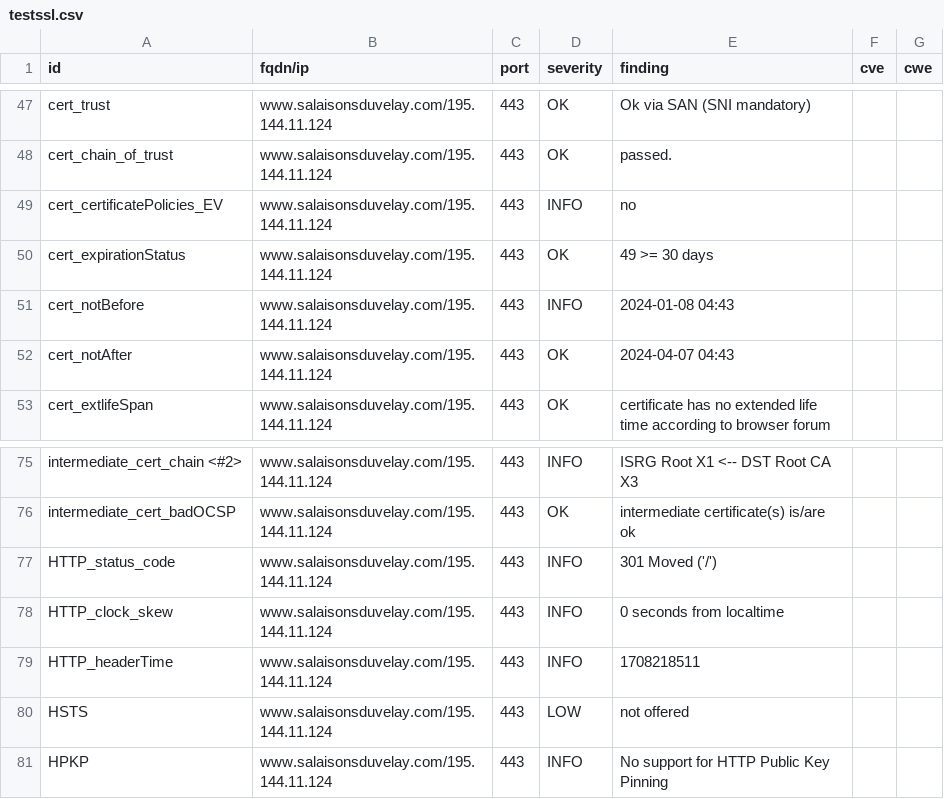
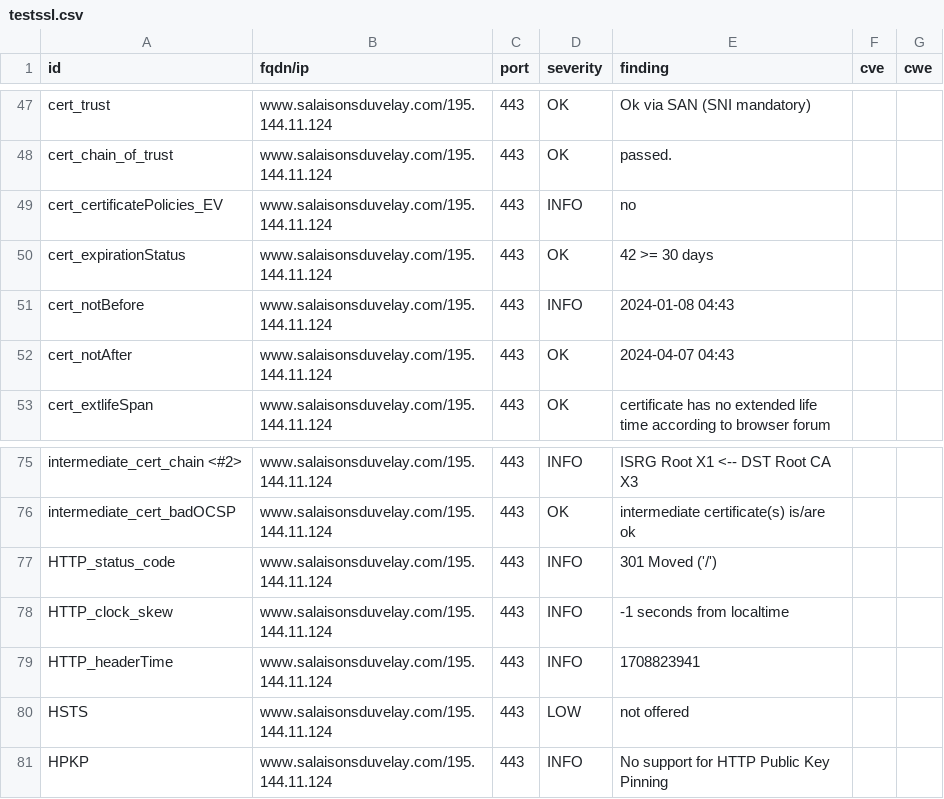
Before and after one commit to touffies/402web-dashboard, a CSV file: results/aHR0cHM6Ly93d3cuc2FsYWlzb25zZHV2ZWxheS5jb20=/testssl.csv, drawn as a sheet; only a part is shown, gaps mark what is left out.

```diff
--- a/results/aHR0cHM6Ly93d3cuc2FsYWlzb25zZHV2ZWxheS5jb20=/testssl.csv
+++ b/results/aHR0cHM6Ly93d3cuc2FsYWlzb25zZHV2ZWxheS5jb20=/testssl.csv
@@ -49,3 +49,3 @@
 "cert_certificatePolicies_EV","www.salaisonsduvelay.com/195.144.11.124","443","INFO","no","",""
-"cert_expirationStatus","www.salaisonsduvelay.com/195.144.11.124","443","OK","49 >= 30 days","",""
+"cert_expirationStatus","www.salaisonsduvelay.com/195.144.11.124","443","OK","42 >= 30 days","",""
 "cert_notBefore","www.salaisonsduvelay.com/195.144.11.124","443","INFO","2024-01-08 04:43","",""
@@ -77,4 +77,4 @@
 "HTTP_status_code","www.salaisonsduvelay.com/195.144.11.124","443","INFO","301 Moved ('/')","",""
-"HTTP_clock_skew","www.salaisonsduvelay.com/195.144.11.124","443","INFO","0 seconds from localtime","",""
-"HTTP_headerTime","www.salaisonsduvelay.com/195.144.11.124","443","INFO","1708218511","",""
+"HTTP_clock_skew","www.salaisonsduvelay.com/195.144.11.124","443","INFO","-1 seconds from localtime","",""
+"HTTP_headerTime","www.salaisonsduvelay.com/195.144.11.124","443","INFO","1708823941","",""
 "HSTS","www.salaisonsduvelay.com/195.144.11.124","443","LOW","not offered","",""
```
Also changed, not shown: 14 other files.
